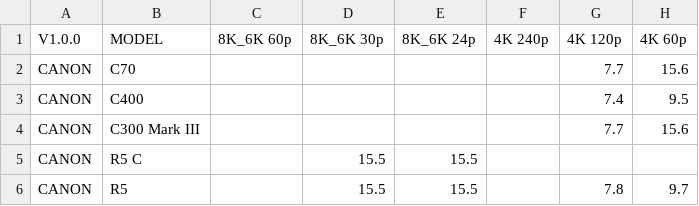
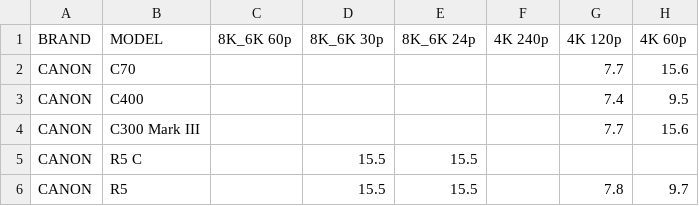
Before and after one commit to NiYien/docs, a CSV file: Update/frame_readout/frame_readout_time.csv, drawn as a sheet; only a part is shown; the diff names each change by its address in the sheet, - before the commit and + after, or states it on an @@ line.

```diff
--- a/Update/frame_readout/frame_readout_time.csv
+++ b/Update/frame_readout/frame_readout_time.csv
-A1: V1.0.0
+A1: BRAND
```
Also changed, not shown: 6 other files.
